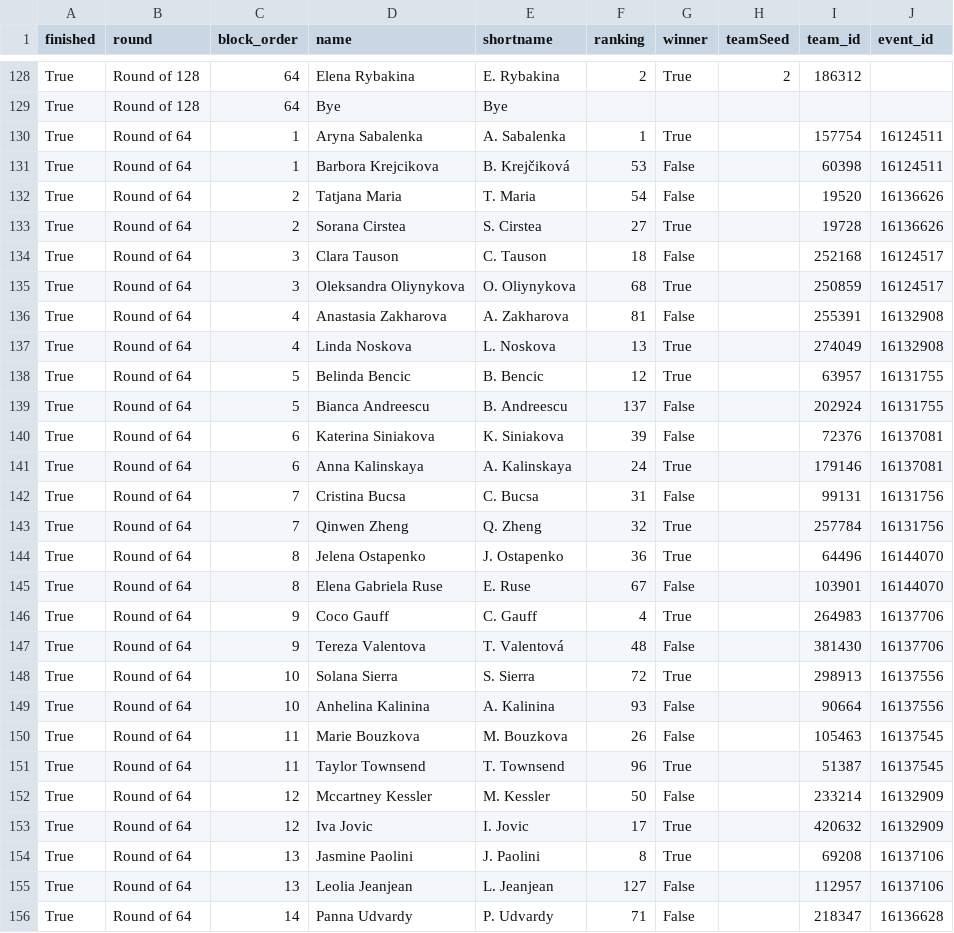
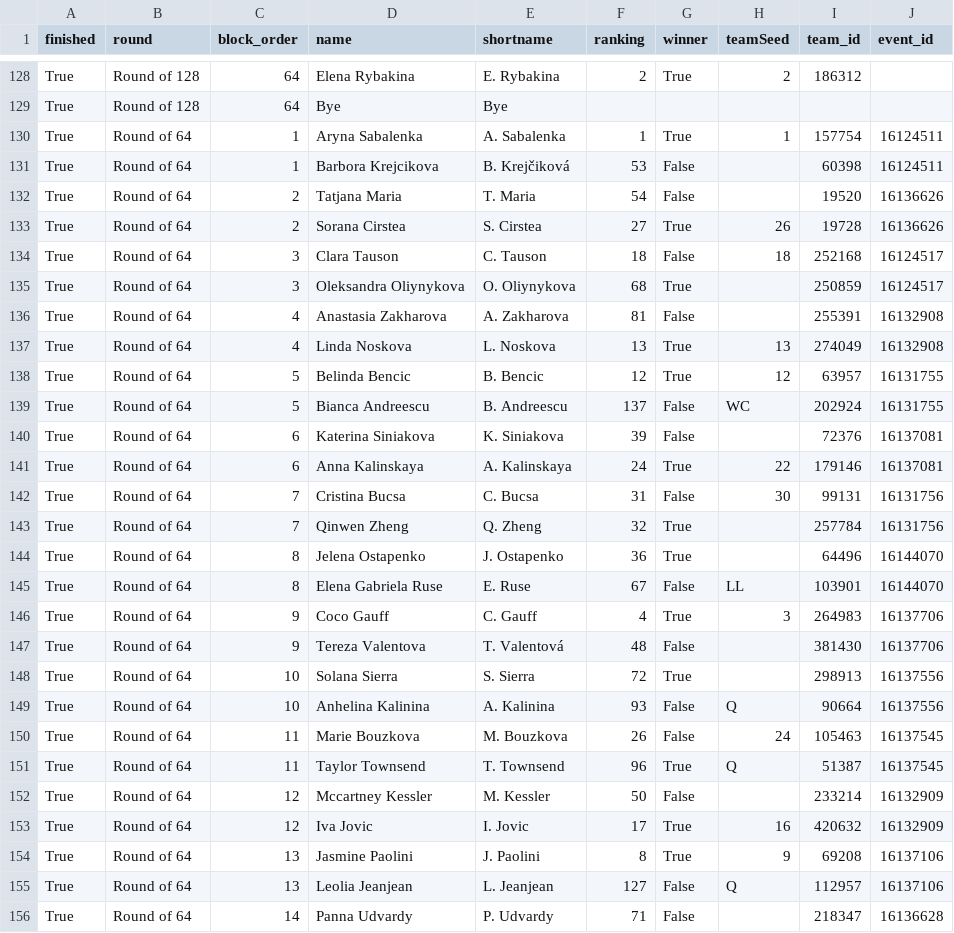
Before and after one commit to LuckyLoser91/TennisCourtLog, a CSV file: api_folder/data/rome_2026/draw.csv, drawn as a sheet; only a part is shown, gaps mark what is left out; the diff covers the shown part only.

```diff
--- a/api_folder/data/rome_2026/draw.csv
+++ b/api_folder/data/rome_2026/draw.csv
@@ -129,28 +129,28 @@ True,Round of 128,64,Elena Rybakina,E. Rybakina,2,True,2,186312,
 True,Round of 128,64,Bye,Bye,,,,,
-True,Round of 64,1,Aryna Sabalenka,A. Sabalenka,1,True,,157754,16124511
+True,Round of 64,1,Aryna Sabalenka,A. Sabalenka,1,True,1,157754,16124511
 True,Round of 64,1,Barbora Krejcikova,B. Krejčiková,53,False,,60398,16124511
 True,Round of 64,2,Tatjana Maria,T. Maria,54,False,,19520,16136626
-True,Round of 64,2,Sorana Cirstea,S. Cirstea,27,True,,19728,16136626
-True,Round of 64,3,Clara Tauson,C. Tauson,18,False,,252168,16124517
+True,Round of 64,2,Sorana Cirstea,S. Cirstea,27,True,26,19728,16136626
+True,Round of 64,3,Clara Tauson,C. Tauson,18,False,18,252168,16124517
 True,Round of 64,3,Oleksandra Oliynykova,O. Oliynykova,68,True,,250859,16124517
 True,Round of 64,4,Anastasia Zakharova,A. Zakharova,81,False,,255391,16132908
-True,Round of 64,4,Linda Noskova,L. Noskova,13,True,,274049,16132908
-True,Round of 64,5,Belinda Bencic,B. Bencic,12,True,,63957,16131755
-True,Round of 64,5,Bianca Andreescu,B. Andreescu,137,False,,202924,16131755
+True,Round of 64,4,Linda Noskova,L. Noskova,13,True,13,274049,16132908
+True,Round of 64,5,Belinda Bencic,B. Bencic,12,True,12,63957,16131755
+True,Round of 64,5,Bianca Andreescu,B. Andreescu,137,False,WC,202924,16131755
 True,Round of 64,6,Katerina Siniakova,K. Siniakova,39,False,,72376,16137081
-True,Round of 64,6,Anna Kalinskaya,A. Kalinskaya,24,True,,179146,16137081
-True,Round of 64,7,Cristina Bucsa,C. Bucsa,31,False,,99131,16131756
+True,Round of 64,6,Anna Kalinskaya,A. Kalinskaya,24,True,22,179146,16137081
+True,Round of 64,7,Cristina Bucsa,C. Bucsa,31,False,30,99131,16131756
 True,Round of 64,7,Qinwen Zheng,Q. Zheng,32,True,,257784,16131756
 True,Round of 64,8,Jelena Ostapenko,J. Ostapenko,36,True,,64496,16144070
-True,Round of 64,8,Elena Gabriela Ruse,E. Ruse,67,False,,103901,16144070
-True,Round of 64,9,Coco Gauff,C. Gauff,4,True,,264983,16137706
+True,Round of 64,8,Elena Gabriela Ruse,E. Ruse,67,False,LL,103901,16144070
+True,Round of 64,9,Coco Gauff,C. Gauff,4,True,3,264983,16137706
 True,Round of 64,9,Tereza Valentova,T. Valentová,48,False,,381430,16137706
 True,Round of 64,10,Solana Sierra,S. Sierra,72,True,,298913,16137556
-True,Round of 64,10,Anhelina Kalinina,A. Kalinina,93,False,,90664,16137556
-True,Round of 64,11,Marie Bouzkova,M. Bouzkova,26,False,,105463,16137545
-True,Round of 64,11,Taylor Townsend,T. Townsend,96,True,,51387,16137545
+True,Round of 64,10,Anhelina Kalinina,A. Kalinina,93,False,Q,90664,16137556
+True,Round of 64,11,Marie Bouzkova,M. Bouzkova,26,False,24,105463,16137545
+True,Round of 64,11,Taylor Townsend,T. Townsend,96,True,Q,51387,16137545
 True,Round of 64,12,Mccartney Kessler,M. Kessler,50,False,,233214,16132909
-True,Round of 64,12,Iva Jovic,I. Jovic,17,True,,420632,16132909
-True,Round of 64,13,Jasmine Paolini,J. Paolini,8,True,,69208,16137106
-True,Round of 64,13,Leolia Jeanjean,L. Jeanjean,127,False,,112957,16137106
+True,Round of 64,12,Iva Jovic,I. Jovic,17,True,16,420632,16132909
+True,Round of 64,13,Jasmine Paolini,J. Paolini,8,True,9,69208,16137106
+True,Round of 64,13,Leolia Jeanjean,L. Jeanjean,127,False,Q,112957,16137106
 True,Round of 64,14,Panna Udvardy,P. Udvardy,71,False,,218347,16136628
```
Also changed, not shown: 81 edited cells elsewhere in this file, 4 other files.
